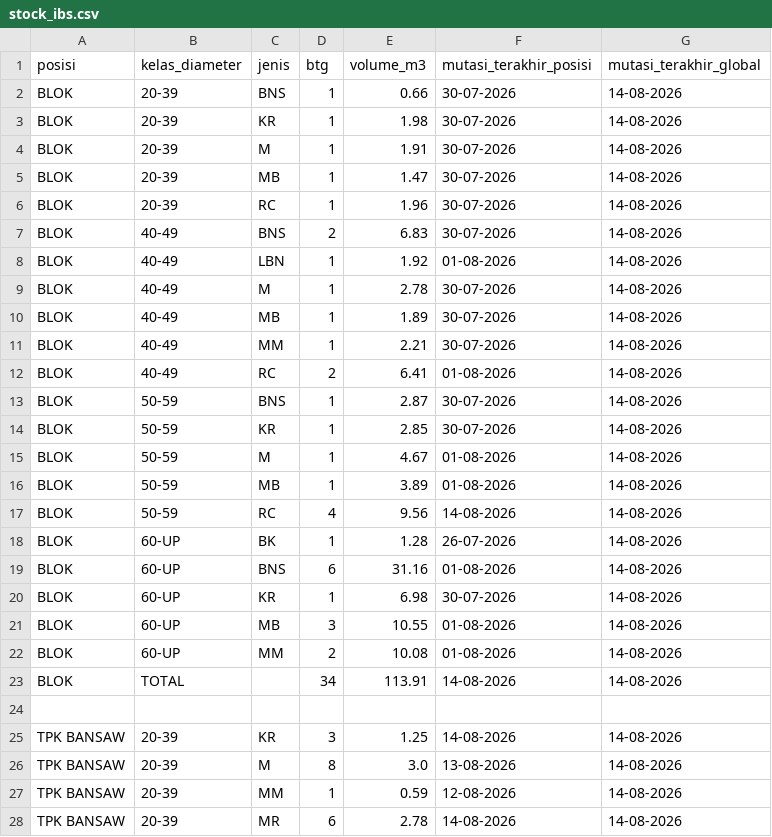
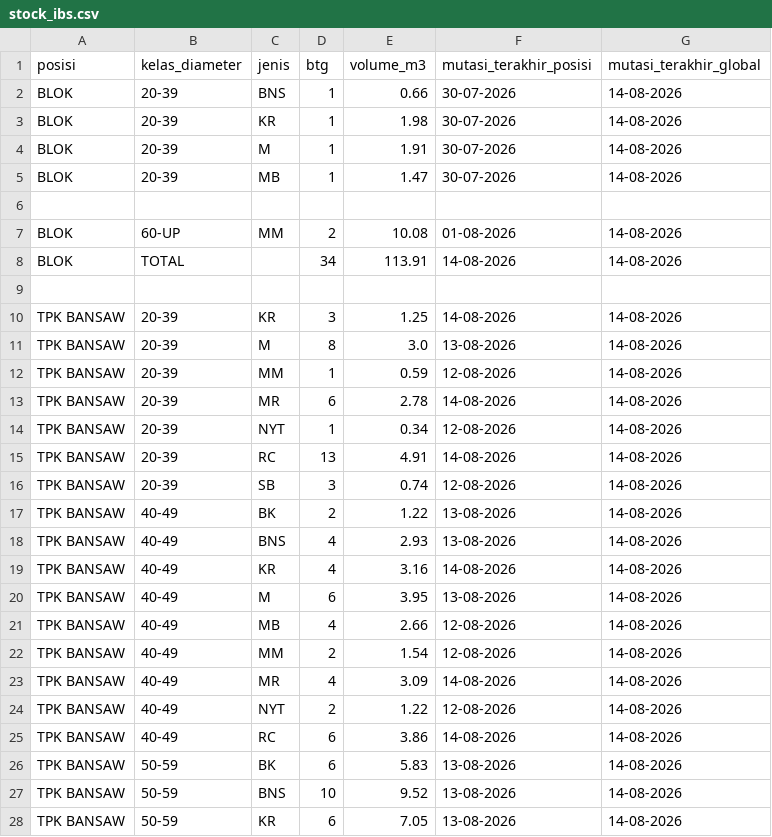
Before and after one commit to duniandis/data_apk, a CSV file: stock_ibs.csv, drawn as a sheet; only a part is shown; the shorter side is filled out with more unchanged rows.

Commit message:
Update stock_ibs.csv

```diff
--- a/stock_ibs.csv
+++ b/stock_ibs.csv
@@ -5,18 +5,3 @@ BLOK,20-39,M,1,1.91,30-07-2026,14-08-2026
 BLOK,20-39,MB,1,1.47,30-07-2026,14-08-2026
-BLOK,20-39,RC,1,1.96,30-07-2026,14-08-2026
-BLOK,40-49,BNS,2,6.83,30-07-2026,14-08-2026
-BLOK,40-49,LBN,1,1.92,01-08-2026,14-08-2026
-BLOK,40-49,M,1,2.78,30-07-2026,14-08-2026
-BLOK,40-49,MB,1,1.89,30-07-2026,14-08-2026
-BLOK,40-49,MM,1,2.21,30-07-2026,14-08-2026
-BLOK,40-49,RC,2,6.41,01-08-2026,14-08-2026
-BLOK,50-59,BNS,1,2.87,30-07-2026,14-08-2026
-BLOK,50-59,KR,1,2.85,30-07-2026,14-08-2026
-BLOK,50-59,M,1,4.67,01-08-2026,14-08-2026
-BLOK,50-59,MB,1,3.89,01-08-2026,14-08-2026
-BLOK,50-59,RC,4,9.56,14-08-2026,14-08-2026
-BLOK,60-UP,BK,1,1.28,26-07-2026,14-08-2026
-BLOK,60-UP,BNS,6,31.16,01-08-2026,14-08-2026
-BLOK,60-UP,KR,1,6.98,30-07-2026,14-08-2026
-BLOK,60-UP,MB,3,10.55,01-08-2026,14-08-2026
+
 BLOK,60-UP,MM,2,10.08,01-08-2026,14-08-2026
```
